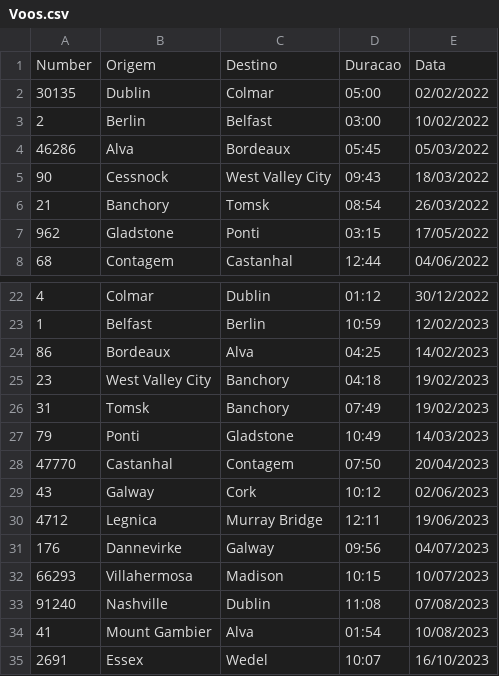
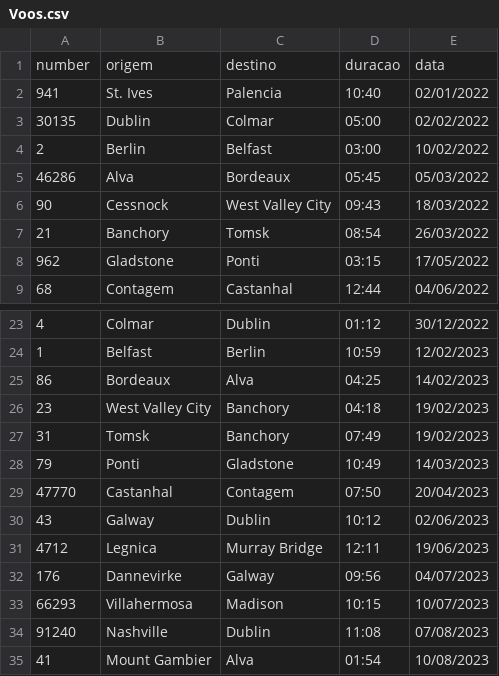
Before and after one commit to Eduardo79Silva/ProjetoAED, a CSV file: MACROS/Voos.csv, drawn as a sheet; only a part is shown, gaps mark what is left out; the shorter side is filled out with more unchanged rows; removed rows and columns are numbered as before the commit, all else as after; the diff names each change by its address in the sheet, - before the commit and + after, or states it on an @@ line.

```diff
--- a/MACROS/Voos.csv
+++ b/MACROS/Voos.csv
-row 1: Number | Origem | Destino | Duracao | Data
+row 1: number | origem | destino | duracao | data
+row 2: 941 | St. Ives | Palencia | 10:40 | 02/01/2022
-C30: Cork
+C30: Dublin
```
Also changed, not shown: MACROS/Aeroporto.csv, MACROS/Avioes.csv, 2 other files.
